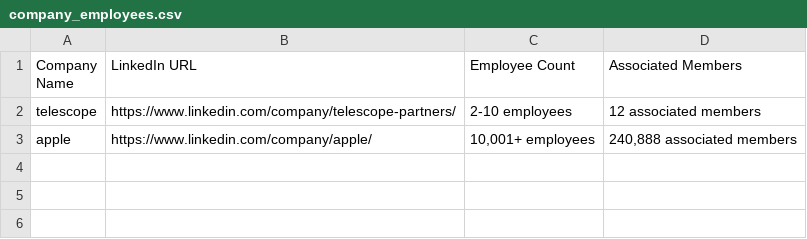
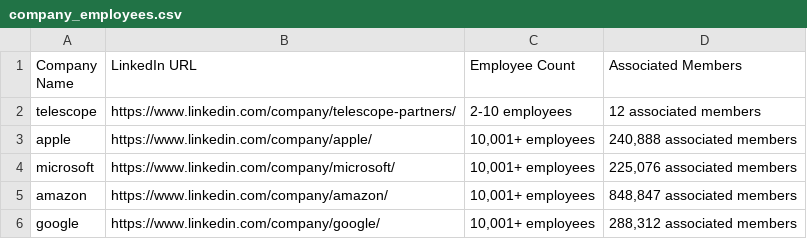
Before and after one commit to LuisSanchez/python-crawler-playwright, a CSV file: company_employees.csv, drawn as a sheet; the diff names each change by its address in the sheet, - before the commit and + after, or states it on an @@ line.

```diff
--- a/company_employees.csv
+++ b/company_employees.csv
+row 4: microsoft | https://www.linkedin.com/company/microsoft/ | 10,001+ employees | 225,076 associated members
+row 5: amazon | https://www.linkedin.com/company/amazon/ | 10,001+ employees | 848,847 associated members
+row 6: google | https://www.linkedin.com/company/google/ | 10,001+ employees | 288,312 associated members
```
Also changed, not shown: 8 other files.
